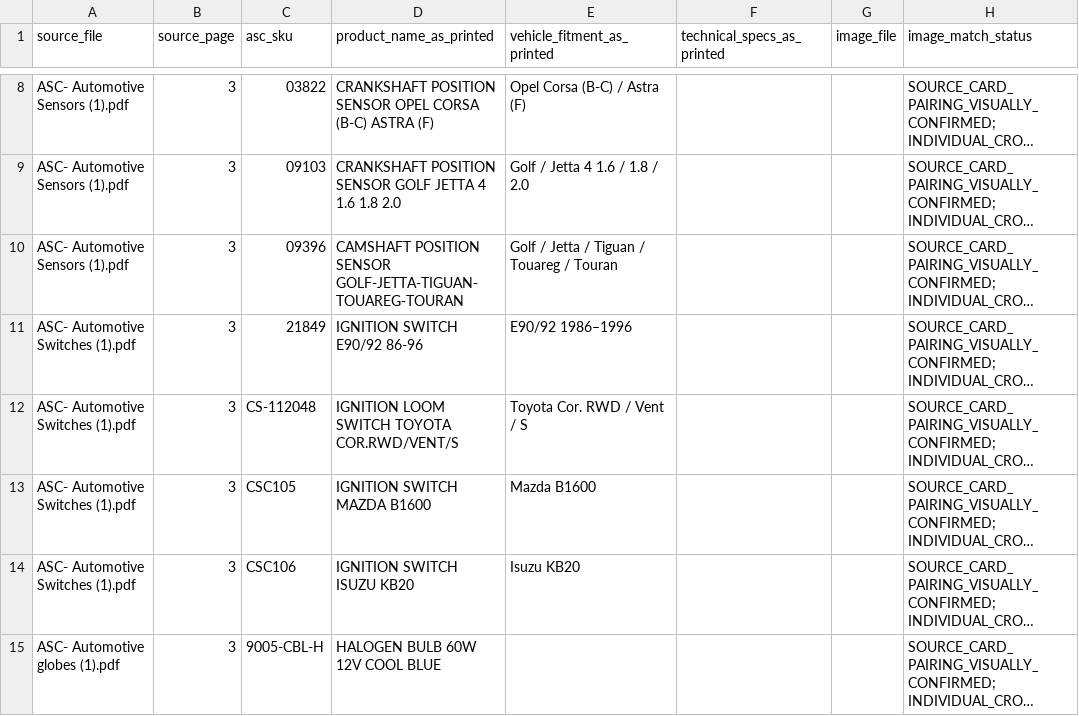
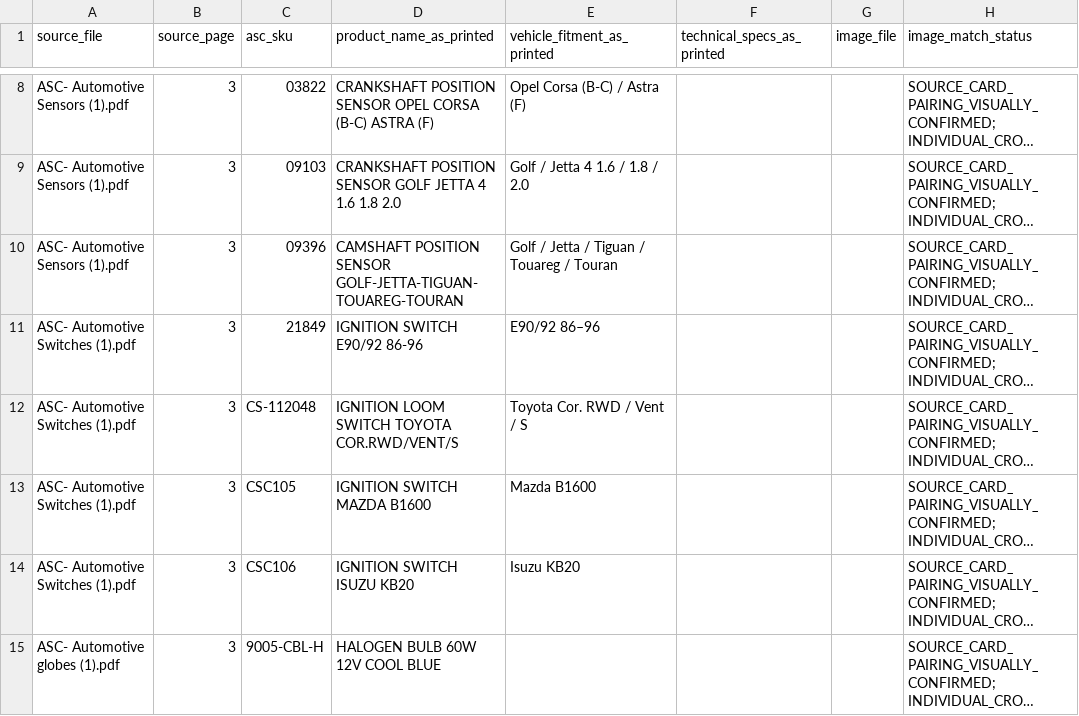
Before and after one commit to getwiredautoworx-max/get-wired-autoworx-store, a CSV file: catalogue-review/asc-catalogue-extraction/asc-product-pilot-review-only.csv, drawn as a sheet; only a part is shown, gaps mark what is left out; long unchanged cells end in …; the diff names each change by its address in the sheet, - before the commit and + after, or states it on an @@ line.

Commit message:
data: preserve exact ASC E90/92 fitment notation

```diff
--- a/catalogue-review/asc-catalogue-extraction/asc-product-pilot-review-only.csv
+++ b/catalogue-review/asc-catalogue-extraction/asc-product-pilot-review-only.csv
-E11 (vehicle_fitment_as_printed): E90/92 1986–1996
+E11 (vehicle_fitment_as_printed): E90/92 86–96
```
